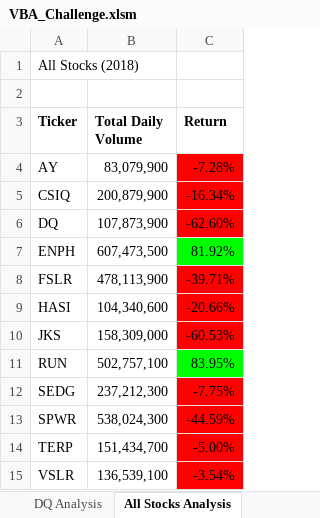
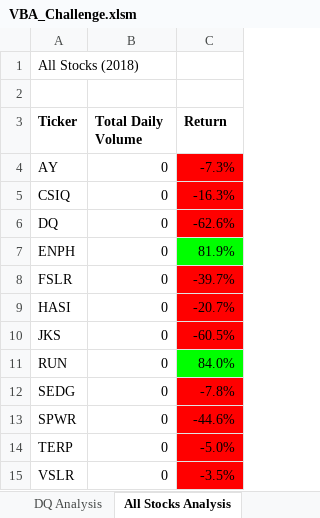
Before and after one commit to eparker906/stock-analysis, an Excel workbook: VBA_Challenge.xlsm, sheet All Stocks Analysis, drawn as a sheet; values as stored, in another font and other column widths than the file's, no borders; charts and pictures not drawn; the diff names each change by its address in the sheet, - before the commit and + after, or states it on an @@ line.

```diff
--- a/VBA_Challenge.xlsm (sheet All Stocks Analysis)
+++ b/VBA_Challenge.xlsm (sheet All Stocks Analysis)
-B4 (Total Daily Volume): 83,079,900
+B4 (Total Daily Volume): 0
-C4 (Return): -7.28%
+C4 (Return): -7.3%
-B5 (Total Daily Volume): 200,879,900
+B5 (Total Daily Volume): 0
-C5 (Return): -16.34%
+C5 (Return): -16.3%
-B6 (Total Daily Volume): 107,873,900
+B6 (Total Daily Volume): 0
-C6 (Return): -62.60%
+C6 (Return): -62.6%
-B7 (Total Daily Volume): 607,473,500
+B7 (Total Daily Volume): 0
-C7 (Return): 81.92%
+C7 (Return): 81.9%
-B8 (Total Daily Volume): 478,113,900
+B8 (Total Daily Volume): 0
-C8 (Return): -39.71%
+C8 (Return): -39.7%
-B9 (Total Daily Volume): 104,340,600
+B9 (Total Daily Volume): 0
-C9 (Return): -20.66%
+C9 (Return): -20.7%
-B10 (Total Daily Volume): 158,309,000
+B10 (Total Daily Volume): 0
-C10 (Return): -60.53%
+C10 (Return): -60.5%
-B11 (Total Daily Volume): 502,757,100
+B11 (Total Daily Volume): 0
-C11 (Return): 83.95%
+C11 (Return): 84.0%
-B12 (Total Daily Volume): 237,212,300
+B12 (Total Daily Volume): 0
-C12 (Return): -7.75%
+C12 (Return): -7.8%
-B13 (Total Daily Volume): 538,024,300
+B13 (Total Daily Volume): 0
-C13 (Return): -44.59%
+C13 (Return): -44.6%
-B14 (Total Daily Volume): 151,434,700
+B14 (Total Daily Volume): 0
-C14 (Return): -5.00%
+C14 (Return): -5.0%
-B15 (Total Daily Volume): 136,539,100
+B15 (Total Daily Volume): 0
-C15 (Return): -3.54%
+C15 (Return): -3.5%
```
Also changed, not shown: charts or pictures, 3 other files.
